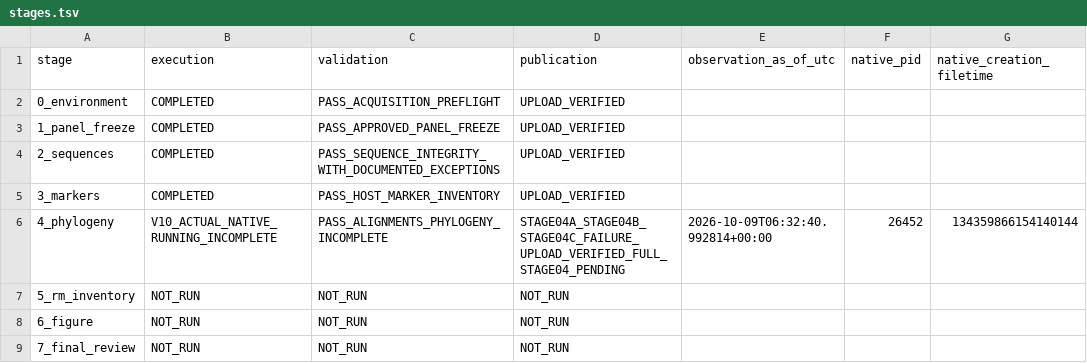
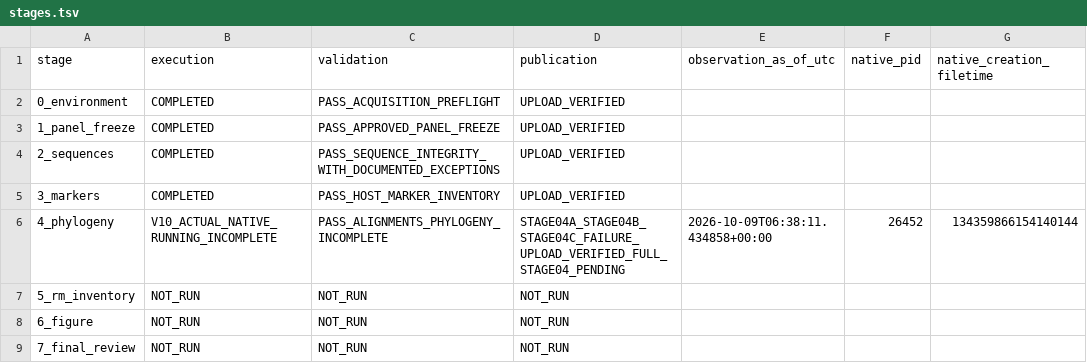
Before and after one commit to serg-alexv/lab-rm-phylogenomics-196, a TSV file: status/stages.tsv, drawn as a sheet.

Commit message:
Record actual isolated V10 native process measurements; scientific validation pending

```diff
--- a/status/stages.tsv
+++ b/status/stages.tsv
@@ -5,3 +5,3 @@ stage	execution	validation	publication	observation_as_of_utc	native_pid	native_c
 3_markers	COMPLETED	PASS_HOST_MARKER_INVENTORY	UPLOAD_VERIFIED			
-4_phylogeny	V10_ACTUAL_NATIVE_RUNNING_INCOMPLETE	PASS_ALIGNMENTS_PHYLOGENY_INCOMPLETE	STAGE04A_STAGE04B_STAGE04C_FAILURE_UPLOAD_VERIFIED_FULL_STAGE04_PENDING	2026-10-09T06:32:40.992814+00:00	26452	134359866154140144
+4_phylogeny	V10_ACTUAL_NATIVE_RUNNING_INCOMPLETE	PASS_ALIGNMENTS_PHYLOGENY_INCOMPLETE	STAGE04A_STAGE04B_STAGE04C_FAILURE_UPLOAD_VERIFIED_FULL_STAGE04_PENDING	2026-10-09T06:38:11.434858+00:00	26452	134359866154140144
 5_rm_inventory	NOT_RUN	NOT_RUN	NOT_RUN			
```
Also changed, not shown: 3 other files.
